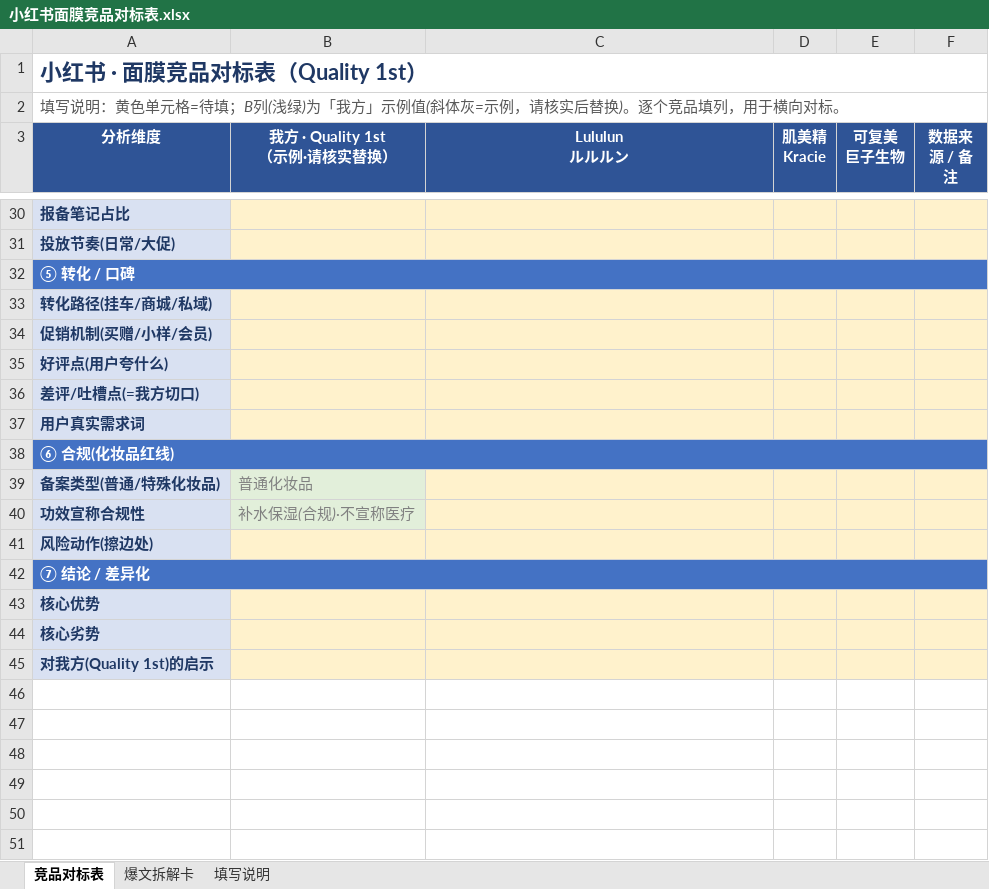
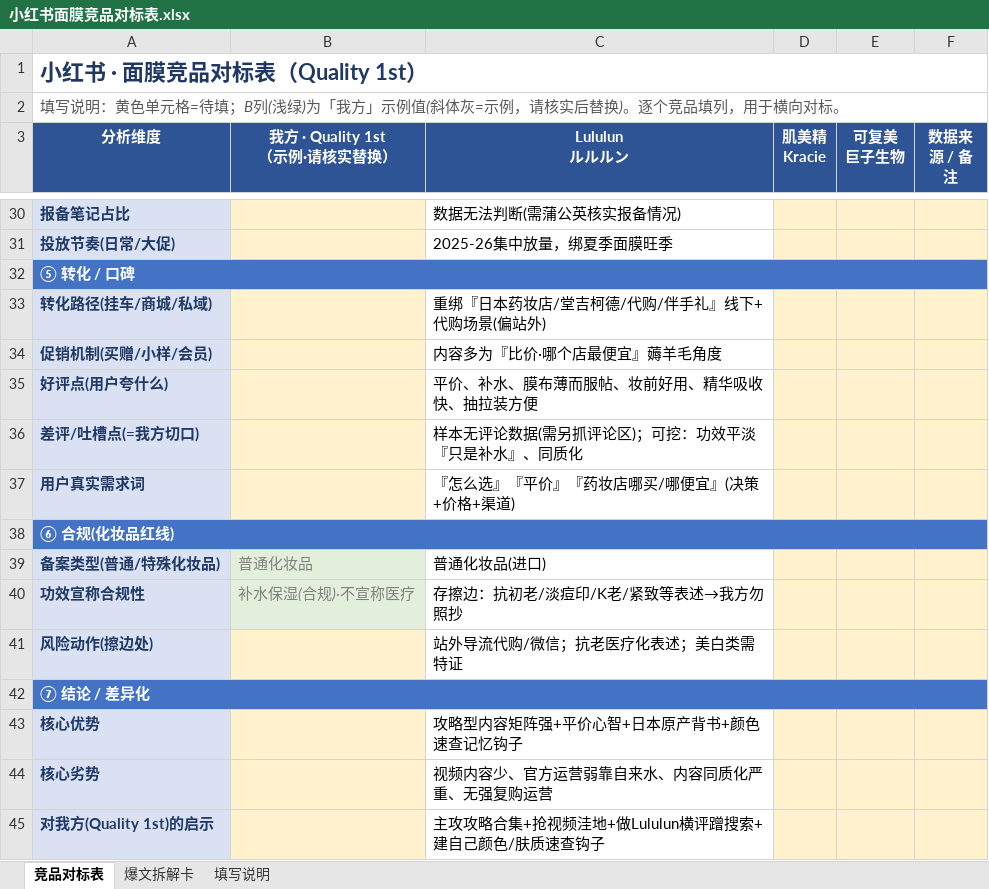
Before and after one commit to caowenwen-boop/-, an Excel workbook: docs/工作/10-市场与竞品/小红书面膜竞品对标表.xlsx, sheet 竞品对标表, drawn as a sheet; only a part is shown, gaps mark what is left out; values as stored, in another font and other column widths than the file's, no borders; the diff covers the shown part only; the diff names each change by its address in the sheet, - before the commit and + after, or states it on an @@ line.

```diff
--- a/docs/工作/10-市场与竞品/小红书面膜竞品对标表.xlsx (sheet 竞品对标表)
+++ b/docs/工作/10-市场与竞品/小红书面膜竞品对标表.xlsx (sheet 竞品对标表)
-C30:C31 fill: #FFF2CC
+C30:C31 fill: none
-C30 (Lululun ルルルン): (empty)
+C30 (Lululun ルルルン): 数据无法判断(需蒲公英核实报备情况)
-C31 (Lululun ルルルン): (empty)
+C31 (Lululun ルルルン): 2025-26集中放量，绑夏季面膜旺季
-C33 (Lululun ルルルン): (empty)
+C33 (Lululun ルルルン): 重绑『日本药妆店/堂吉柯德/代购/伴手礼』线下+代购场景(偏站外)
-C33:C37 fill: #FFF2CC
+C33:C37 fill: none
-C34 (Lululun ルルルン): (empty)
+C34 (Lululun ルルルン): 内容多为『比价·哪个店最便宜』薅羊毛角度
-C35 (Lululun ルルルン): (empty)
+C35 (Lululun ルルルン): 平价、补水、膜布薄而服帖、妆前好用、精华吸收快、抽拉装方便
-C36 (Lululun ルルルン): (empty)
+C36 (Lululun ルルルン): 样本无评论数据(需另抓评论区)；可挖：功效平淡『只是补水』、同质化
-C37 (Lululun ルルルン): (empty)
+C37 (Lululun ルルルン): 『怎么选』『平价』『药妆店哪买/哪便宜』(决策+价格+渠道)
-C39 (Lululun ルルルン): (empty)
+C39 (Lululun ルルルン): 普通化妆品(进口)
-C39:C41 fill: #FFF2CC
+C39:C41 fill: none
-C40 (Lululun ルルルン): (empty)
+C40 (Lululun ルルルン): 存擦边：抗初老/淡痘印/K老/紧致等表述→我方勿照抄
-C41 (Lululun ルルルン): (empty)
+C41 (Lululun ルルルン): 站外导流代购/微信；抗老医疗化表述；美白类需特证
-C43 (Lululun ルルルン): (empty)
+C43 (Lululun ルルルン): 攻略型内容矩阵强+平价心智+日本原产背书+颜色速查记忆钩子
-C43:C45 fill: #FFF2CC
+C43:C45 fill: none
-C44 (Lululun ルルルン): (empty)
+C44 (Lululun ルルルン): 视频内容少、官方运营弱靠自来水、内容同质化严重、无强复购运营
-C45 (Lululun ルルルン): (empty)
+C45 (Lululun ルルルン): 主攻攻略合集+抢视频洼地+做Lululun横评蹭搜索+建自己颜色/肤质速查钩子
```
Also changed, not shown: 22 edited cells and cell formats elsewhere in this sheet, docs/工作/10-市场与竞品/Lululun小红书笔记分析.xlsx, 3 other files.
